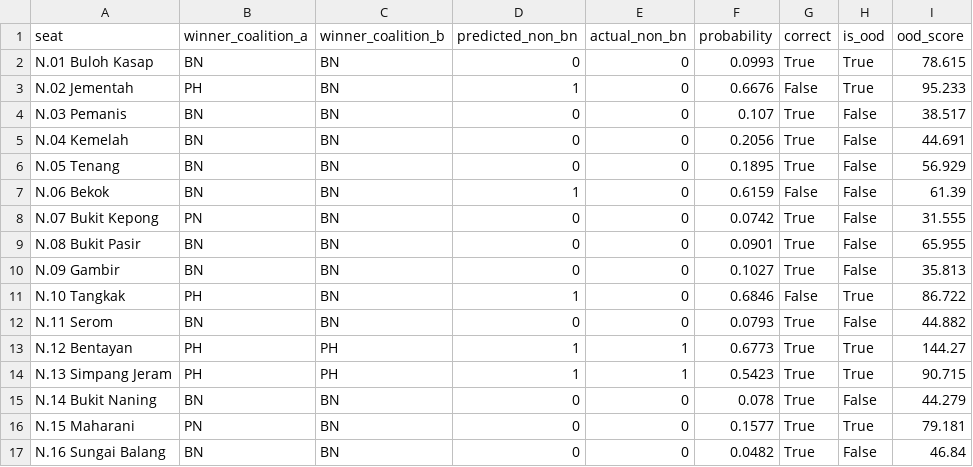
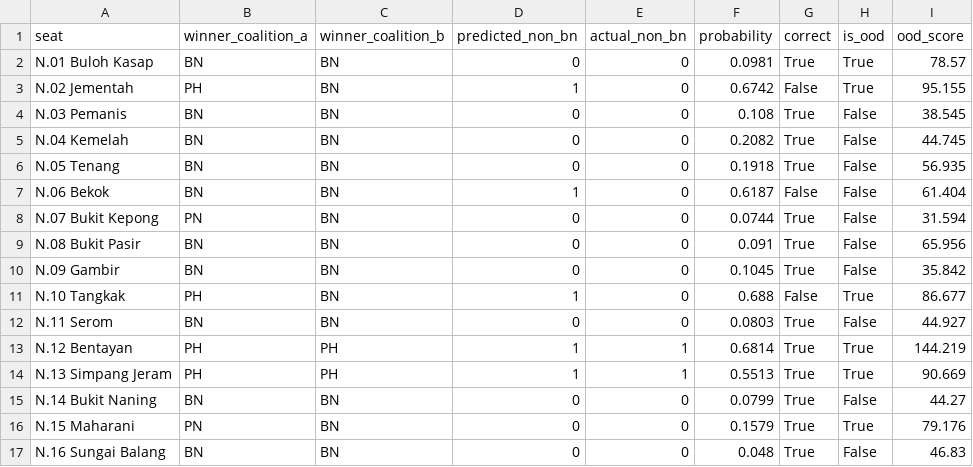
Before and after one commit to hazimxm04/GE-Insights-Prediction-Hub, a CSV file: backend/models/johor/validation_2026.csv, drawn as a sheet; only a part is shown; the diff covers the shown part only.

```diff
--- a/backend/models/johor/validation_2026.csv
+++ b/backend/models/johor/validation_2026.csv
@@ -1,17 +1,17 @@
 seat,winner_coalition_a,winner_coalition_b,predicted_non_bn,actual_non_bn,probability,correct,is_ood,ood_score
-N.01 Buloh Kasap,BN,BN,0,0,0.0993,True,True,78.615
-N.02 Jementah,PH,BN,1,0,0.6676,False,True,95.233
-N.03 Pemanis,BN,BN,0,0,0.107,True,False,38.517
-N.04 Kemelah,BN,BN,0,0,0.2056,True,False,44.691
-N.05 Tenang,BN,BN,0,0,0.1895,True,False,56.929
-N.06 Bekok,BN,BN,1,0,0.6159,False,False,61.39
-N.07 Bukit Kepong,PN,BN,0,0,0.0742,True,False,31.555
-N.08 Bukit Pasir,BN,BN,0,0,0.0901,True,False,65.955
-N.09 Gambir,BN,BN,0,0,0.1027,True,False,35.813
-N.10 Tangkak,PH,BN,1,0,0.6846,False,True,86.722
-N.11 Serom,BN,BN,0,0,0.0793,True,False,44.882
-N.12 Bentayan,PH,PH,1,1,0.6773,True,True,144.27
-N.13 Simpang Jeram,PH,PH,1,1,0.5423,True,True,90.715
-N.14 Bukit Naning,BN,BN,0,0,0.078,True,False,44.279
-N.15 Maharani,PN,BN,0,0,0.1577,True,True,79.181
-N.16 Sungai Balang,BN,BN,0,0,0.0482,True,False,46.84
+N.01 Buloh Kasap,BN,BN,0,0,0.0981,True,True,78.57
+N.02 Jementah,PH,BN,1,0,0.6742,False,True,95.155
+N.03 Pemanis,BN,BN,0,0,0.108,True,False,38.545
+N.04 Kemelah,BN,BN,0,0,0.2082,True,False,44.745
+N.05 Tenang,BN,BN,0,0,0.1918,True,False,56.935
+N.06 Bekok,BN,BN,1,0,0.6187,False,False,61.404
+N.07 Bukit Kepong,PN,BN,0,0,0.0744,True,False,31.594
+N.08 Bukit Pasir,BN,BN,0,0,0.091,True,False,65.956
+N.09 Gambir,BN,BN,0,0,0.1045,True,False,35.842
+N.10 Tangkak,PH,BN,1,0,0.688,False,True,86.677
+N.11 Serom,BN,BN,0,0,0.0803,True,False,44.927
+N.12 Bentayan,PH,PH,1,1,0.6814,True,True,144.219
+N.13 Simpang Jeram,PH,PH,1,1,0.5513,True,True,90.669
+N.14 Bukit Naning,BN,BN,0,0,0.0799,True,False,44.27
+N.15 Maharani,PN,BN,0,0,0.1579,True,True,79.176
+N.16 Sungai Balang,BN,BN,0,0,0.048,True,False,46.83
```
Also changed, not shown: 76 edited cells elsewhere in this file, backend/models/neg_sembilan/validation_2026.csv, 24 other files.
